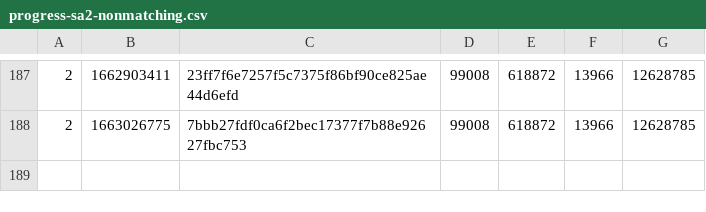
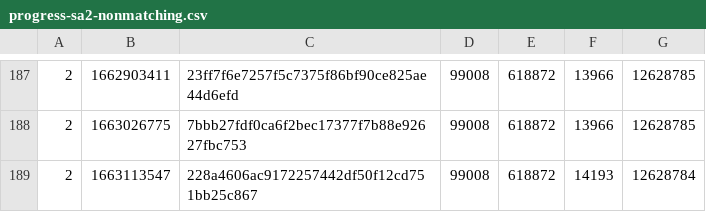
Before and after one commit to SAT-R/sa2, a CSV file: reports/progress-sa2-nonmatching.csv, drawn as a sheet; only a part is shown, gaps mark what is left out; the diff names each change by its address in the sheet, - before the commit and + after, or states it on an @@ line.

```diff
--- a/reports/progress-sa2-nonmatching.csv
+++ b/reports/progress-sa2-nonmatching.csv
+row 189: 2 | 1663113547 | 228a4606ac9172257442df50f12cd751bb25c867 | 99008 | 618872 | 14193 | 12628784
```
Also changed, not shown: reports/progress-sa2-matching.csv.
